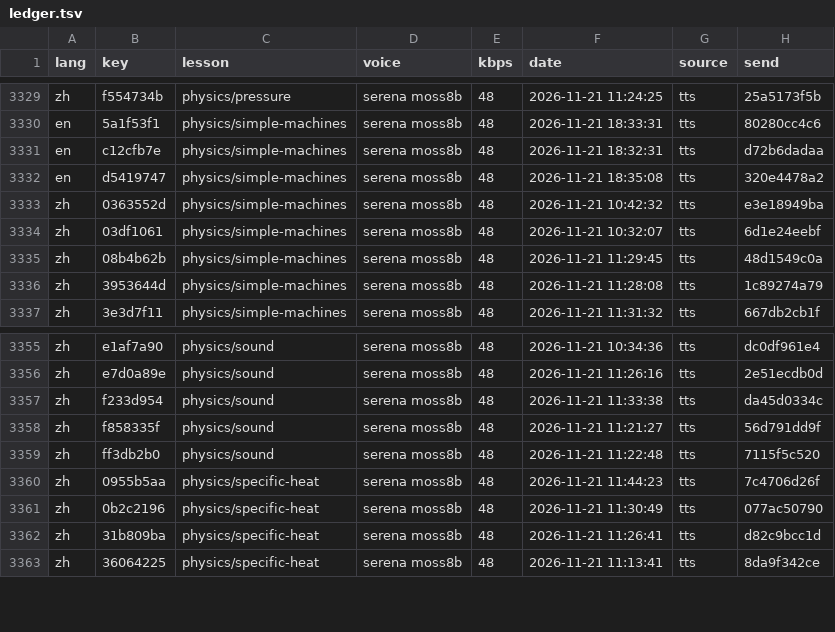
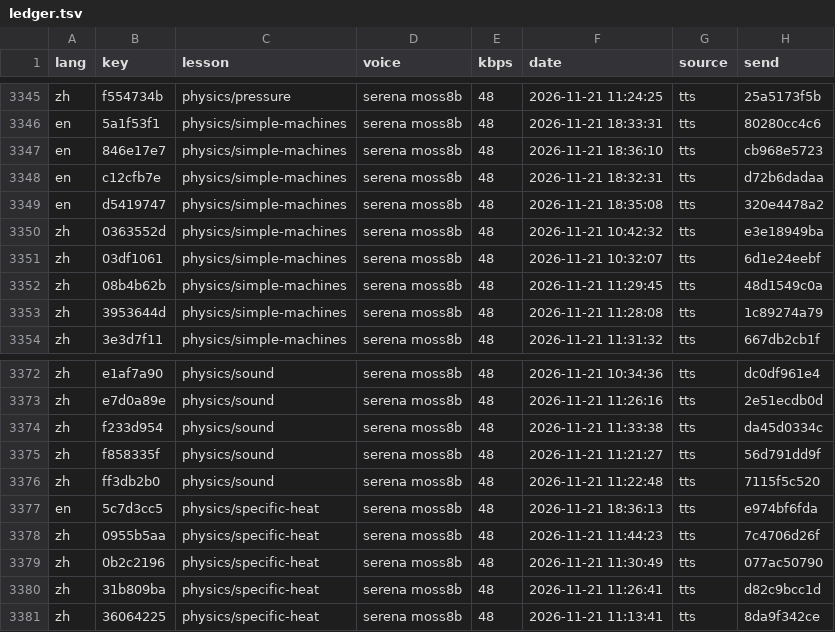
Before and after one commit to gladcolor/gc-audio-science, a TSV file: status/ledger.tsv, drawn as a sheet; only a part is shown, gaps mark what is left out; the diff covers the shown part only.

Commit message:
astronomy/kepler-laws: read-aloud (run) - finished (12/12 serena)

```diff
--- a/status/ledger.tsv
+++ b/status/ledger.tsv
@@ -3330,2 +3346,3 @@ zh	f554734b	physics/pressure	serena moss8b	48	2026-11-21 11:24:25	tts	25a5173f5b
 en	5a1f53f1	physics/simple-machines	serena moss8b	48	2026-11-21 18:33:31	tts	80280cc4c6
+en	846e17e7	physics/simple-machines	serena moss8b	48	2026-11-21 18:36:10	tts	cb968e5723
 en	c12cfb7e	physics/simple-machines	serena moss8b	48	2026-11-21 18:32:31	tts	d72b6dadaa
@@ -3359,2 +3376,3 @@ zh	f858335f	physics/sound	serena moss8b	48	2026-11-21 11:21:27	tts	56d791dd9f
 zh	ff3db2b0	physics/sound	serena moss8b	48	2026-11-21 11:22:48	tts	7115f5c520
+en	5c7d3cc5	physics/specific-heat	serena moss8b	48	2026-11-21 18:36:13	tts	e974bf6fda
 zh	0955b5aa	physics/specific-heat	serena moss8b	48	2026-11-21 11:44:23	tts	7c4706d26f
```
Also changed, not shown: 16 added rows elsewhere in this file, 21 other files.
